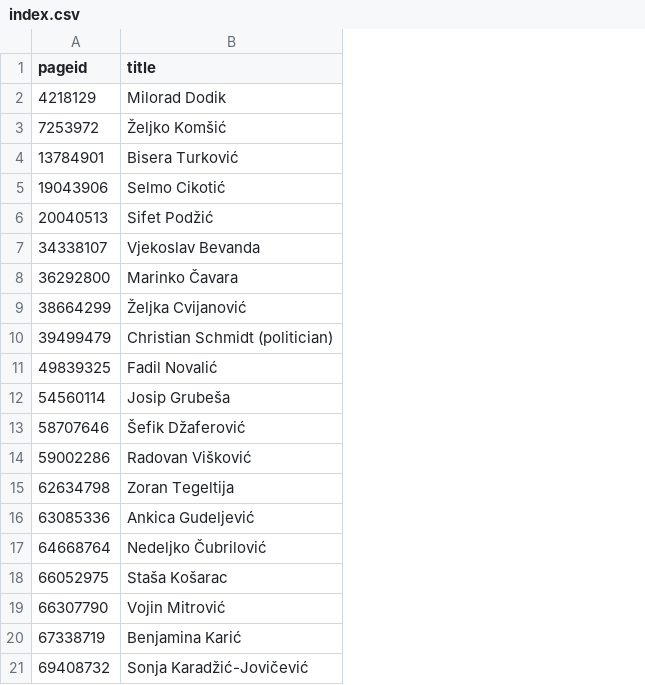
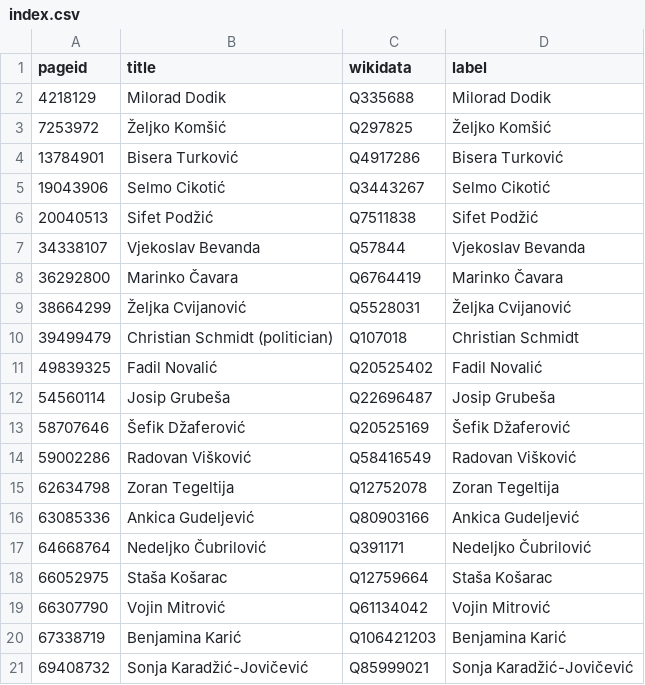
Before and after one commit to every-politician-scrapers/bosnia-herzegovina-ministers, a CSV file: enwiki/index.csv, drawn as a sheet; the diff names each change by its address in the sheet, - before the commit and + after, or states it on an @@ line.

```diff
--- a/enwiki/index.csv
+++ b/enwiki/index.csv
+column C (wikidata), rows 2-21: Q335688 | Q297825 | Q4917286 | Q3443267 | Q7511838 | Q57844 | Q6764419 | Q5528031 | Q107018 | Q20525402 | Q22696487 | Q20525169 | Q58416549 | Q12752078 | Q80903166 | Q391171 | Q12759664 | Q61134042 | Q106421203 | Q85999021
+column D (label), rows 2-21: Milorad Dodik | Željko Komšić | Bisera Turković | Selmo Cikotić | Sifet Podžić | Vjekoslav Bevanda | Marinko Čavara | Željka Cvijanović | Christian Schmidt | Fadil Novalić | Josip Grubeša | Šefik Džaferović | Radovan Višković | Zoran Tegeltija | Ankica Gudeljević | Nedeljko Čubrilović | Staša Košarac | Vojin Mitrović | Benjamina Karić | Sonja Karadžić-Jovičević
```
Also changed, not shown: 20 other files.
